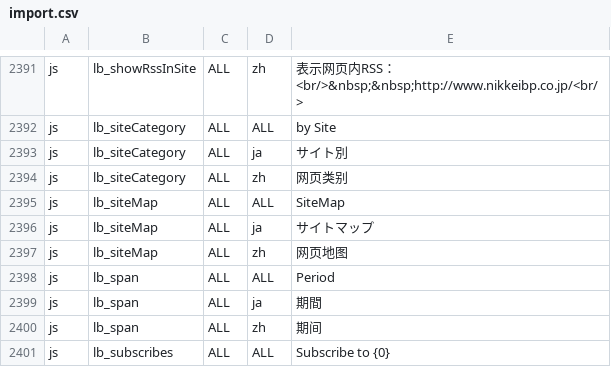
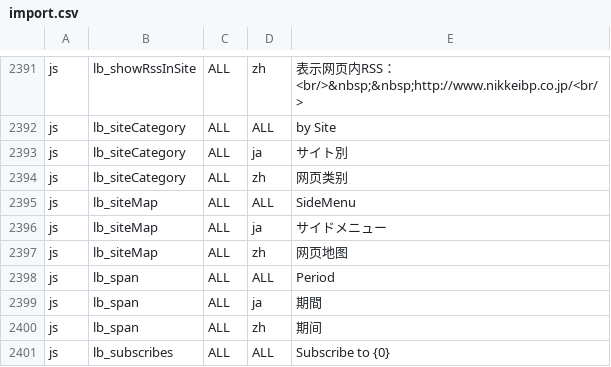
Before and after one commit to infoScoop/infoscoop, a CSV file: src/initdb/data/i18n/import.csv, drawn as a sheet; only a part is shown, gaps mark what is left out.

Commit message:
Fixes issue 374
git-svn-id: https://infoscoop.googlecode.com/svn/trunk@1038 d4e23b88-c782-11de-b6dc-25c59a28ecba

```diff
--- a/src/initdb/data/i18n/import.csv
+++ b/src/initdb/data/i18n/import.csv
@@ -2394,4 +2394,4 @@
 "js","lb_siteCategory","ALL","zh","网页类别"
-"js","lb_siteMap","ALL","ALL","SiteMap"
-"js","lb_siteMap","ALL","ja","サイトマップ"
+"js","lb_siteMap","ALL","ALL","SideMenu"
+"js","lb_siteMap","ALL","ja","サイドメニュー"
 "js","lb_siteMap","ALL","zh","网页地图"
```
